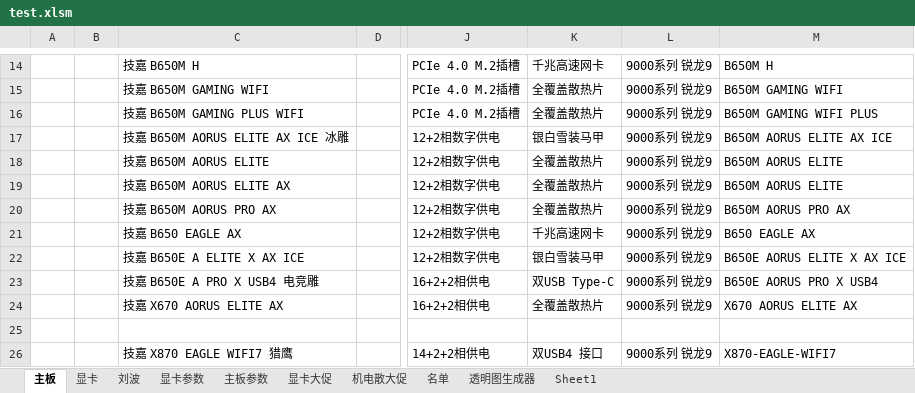
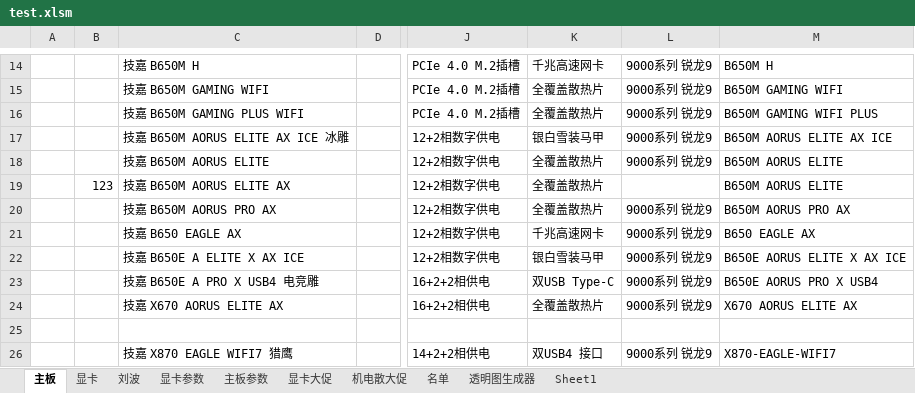
Before and after one commit to irx999/ps_of_py, an Excel workbook: test.xlsm, sheet 主板, drawn as a sheet; only a part is shown, gaps mark what is left out; values as stored, in another font and other column widths than the file's, no borders; charts and pictures and table styles not drawn; the diff names each change by its address in the sheet, - before the commit and + after, or states it on an @@ line.

```diff
--- a/test.xlsm (sheet 主板)
+++ b/test.xlsm (sheet 主板)
-B19: (empty)
+B19: 123
-L19: 9000系列 锐龙9
+L19: (empty)
```
Also changed, not shown: sheet 机电散大促, sheet 显卡, 3 other files.
